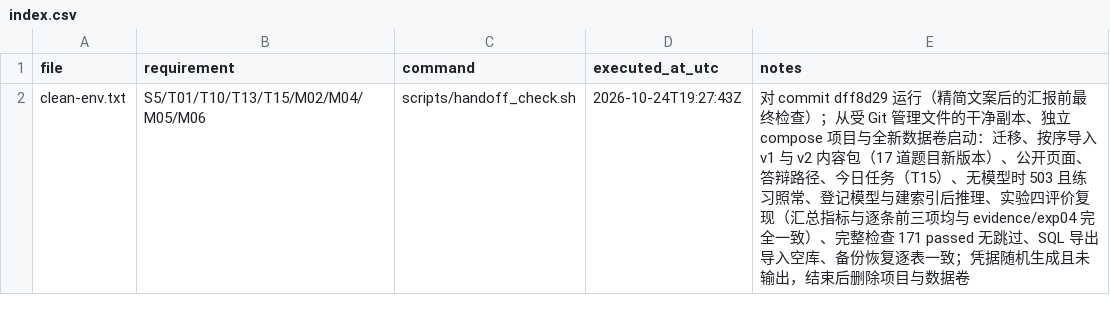
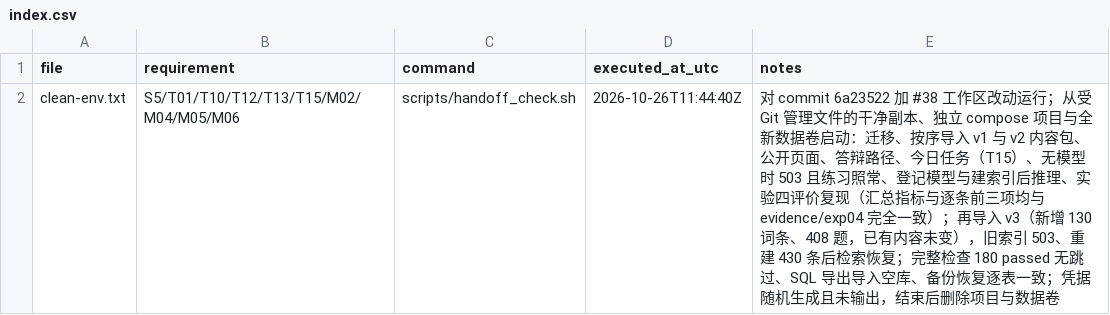
Before and after one commit to Subaru486desuwa/vocab-review, a CSV file: evidence/handoff/index.csv, drawn as a sheet.

```diff
--- a/evidence/handoff/index.csv
+++ b/evidence/handoff/index.csv
@@ -1,2 +1,2 @@
 file,requirement,command,executed_at_utc,notes
-clean-env.txt,S5/T01/T10/T13/T15/M02/M04/M05/M06,scripts/handoff_check.sh,2026-10-24T19:27:43Z,对 commit dff8d29 运行（精简文案后的汇报前最终检查）；从受 Git 管理文件的干净副本、独立 compose 项目与全新数据卷启动：迁移、按序导入 v1 与 v2 内容包（17 道题目新版本）、公开页面、答辩路径、今日任务（T15）、无模型时 503 且练习照常、登记模型与建索引后推理、实验四评价复现（汇总指标与逐条前三项均与 evidence/exp04 完全一致）、完整检查 171 passed 无跳过、SQL 导出导入空库、备份恢复逐表一致；凭据随机生成且未输出，结束后删除项目与数据卷
+clean-env.txt,S5/T01/T10/T12/T13/T15/M02/M04/M05/M06,scripts/handoff_check.sh,2026-10-26T11:44:40Z,对 commit 6a23522 加 #38 工作区改动运行；从受 Git 管理文件的干净副本、独立 compose 项目与全新数据卷启动：迁移、按序导入 v1 与 v2 内容包、公开页面、答辩路径、今日任务（T15）、无模型时 503 且练习照常、登记模型与建索引后推理、实验四评价复现（汇总指标与逐条前三项均与 evidence/exp04 完全一致）；再导入 v3（新增 130 词条、408 题，已有内容未变），旧索引 503、重建 430 条后检索恢复；完整检查 180 passed 无跳过、SQL 导出导入空库、备份恢复逐表一致；凭据随机生成且未输出，结束后删除项目与数据卷
```
Also changed, not shown: evidence/exp02/index.csv, 18 other files.
